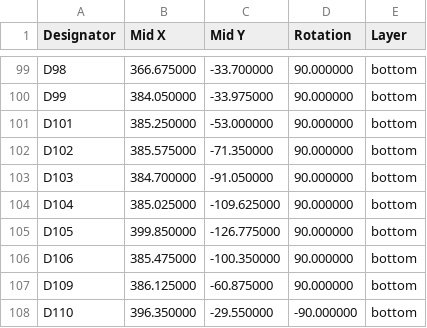
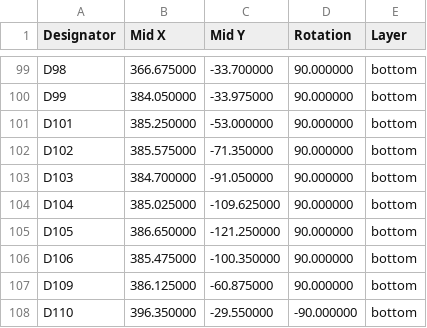
Before and after one commit to djvs/nec-pc-8801-linear, a CSV file: outputs/gerber/jlcpcb-cpl-bottom.csv, drawn as a sheet; only a part is shown, gaps mark what is left out.

```diff
--- a/outputs/gerber/jlcpcb-cpl-bottom.csv
+++ b/outputs/gerber/jlcpcb-cpl-bottom.csv
@@ -104,3 +104,3 @@ Designator,Mid X,Mid Y,Rotation,Layer
 "D104",385.025000,-109.625000,90.000000,bottom
-"D105",399.850000,-126.775000,90.000000,bottom
+"D105",386.650000,-121.250000,90.000000,bottom
 "D106",385.475000,-100.350000,90.000000,bottom
```
Also changed, not shown: outputs/gerber/jlcpcb-bom.csv, outputs/gerber/necpc8801l-bottom-pos.csv, 25 other files.
